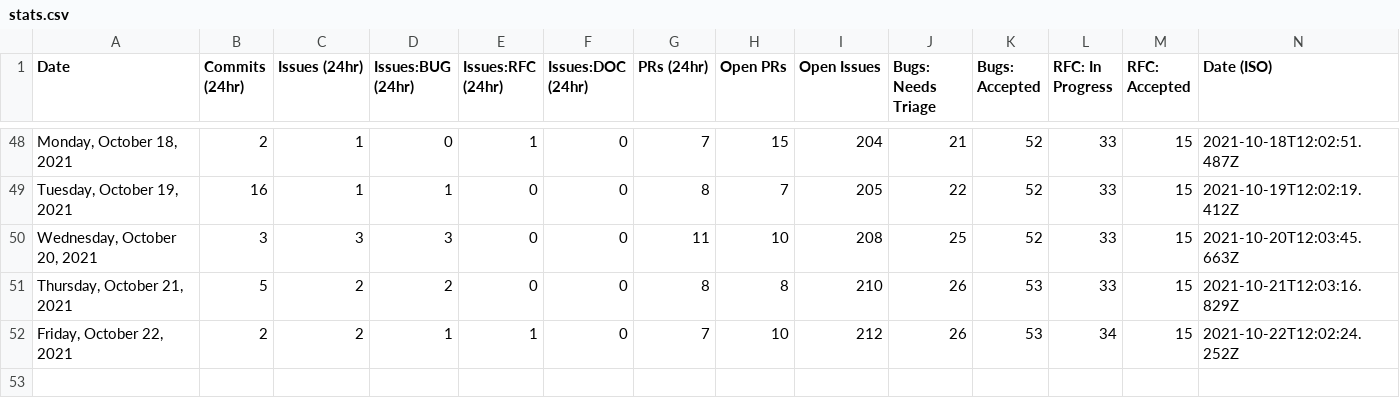
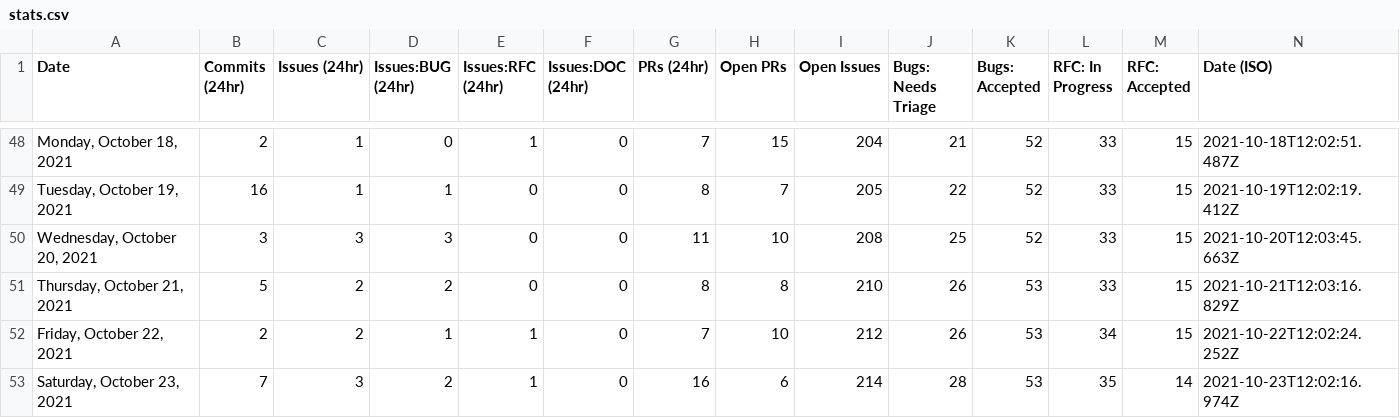
Before and after one commit to withastro/astro, a CSV file: scripts/stats/stats.csv, drawn as a sheet; only a part is shown, gaps mark what is left out.

```diff
--- a/scripts/stats/stats.csv
+++ b/scripts/stats/stats.csv
@@ -52 +52,2 @@ Date,Commits (24hr),Issues (24hr),Issues:BUG (24hr),Issues:RFC (24hr),Issues:DOC
 "Friday, October 22, 2021",2,2,1,1,0,7,10,212,26,53,34,15,"2021-10-22T12:02:24.252Z"
+"Saturday, October 23, 2021",7,3,2,1,0,16,6,214,28,53,35,14,"2021-10-23T12:02:16.974Z"
```
